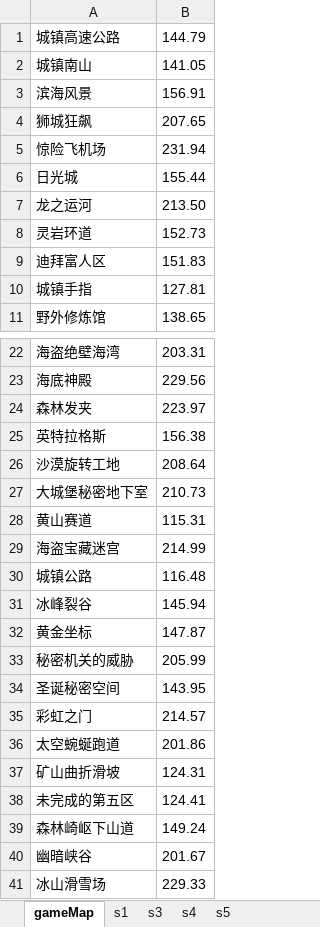
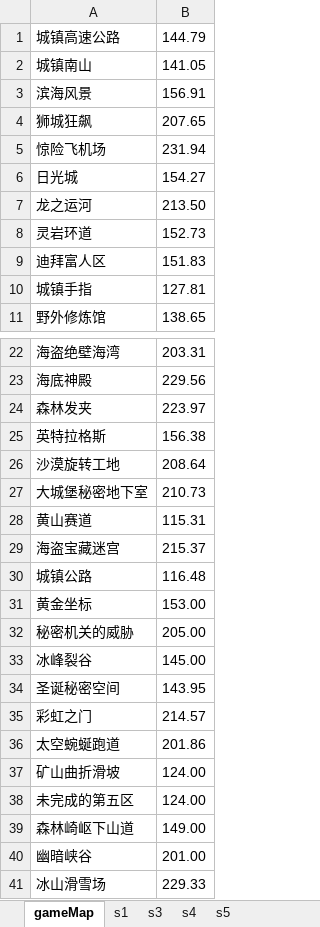
Before and after one commit to Felix-Project/GameRecord, an Excel workbook: game/data.xlsx, sheet gameMap, drawn as a sheet; only a part is shown, gaps mark what is left out; values as stored, in another font and other column widths than the file's, no borders; removed rows and columns are numbered as before the commit, all else as after; the diff names each change by its address in the sheet, - before the commit and + after, or states it on an @@ line.

```diff
--- a/game/data.xlsx (sheet gameMap)
+++ b/game/data.xlsx (sheet gameMap)
-B6: 155.44
+B6: 154.27
-B29: 214.99
+B29: 215.37
-row 31: 冰峰裂谷 | 145.94
-B31: 147.87
+B31: 153.00
-B32: 205.99
+B32: 205.00
+row 33: 冰峰裂谷 | 145.00
-B37: 124.31
+B37: 124.00
-B38: 124.41
+B38: 124.00
-B39: 149.24
+B39: 149.00
-B40: 201.67
+B40: 201.00
```
Also changed, not shown: sheet s5, game/result.xlsx, 2 other files.
